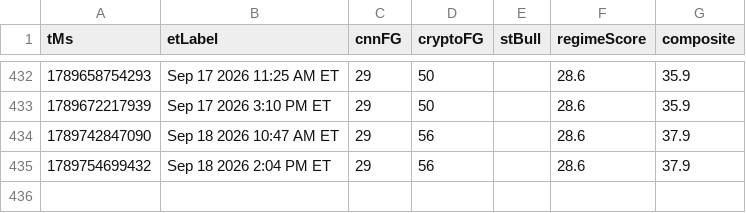
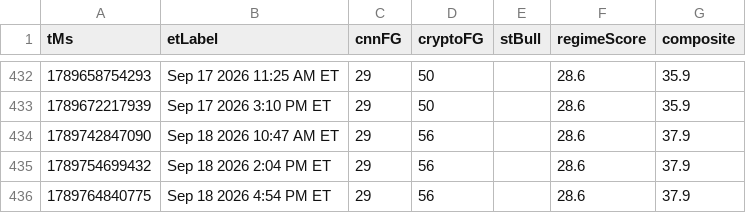
Before and after one commit to Jad-Naitali/market-feed, a CSV file: docs/mood-history.csv, drawn as a sheet; only a part is shown, gaps mark what is left out.

```diff
--- a/docs/mood-history.csv
+++ b/docs/mood-history.csv
@@ -435 +435,2 @@ tMs,etLabel,cnnFG,cryptoFG,stBull,regimeScore,composite
 1789754699432,Sep 18 2026 2:04 PM ET,29,56,,28.6,37.9
+1789764840775,Sep 18 2026 4:54 PM ET,29,56,,28.6,37.9
```
Also changed, not shown: regime history.csv, 4 other files.
